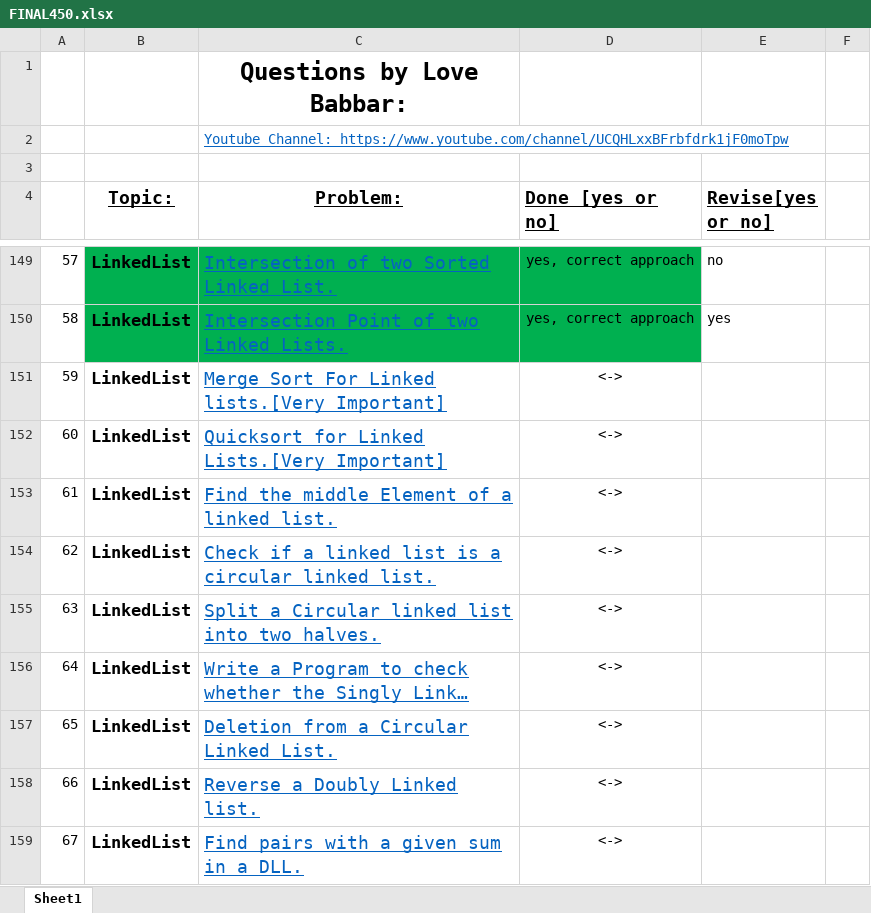
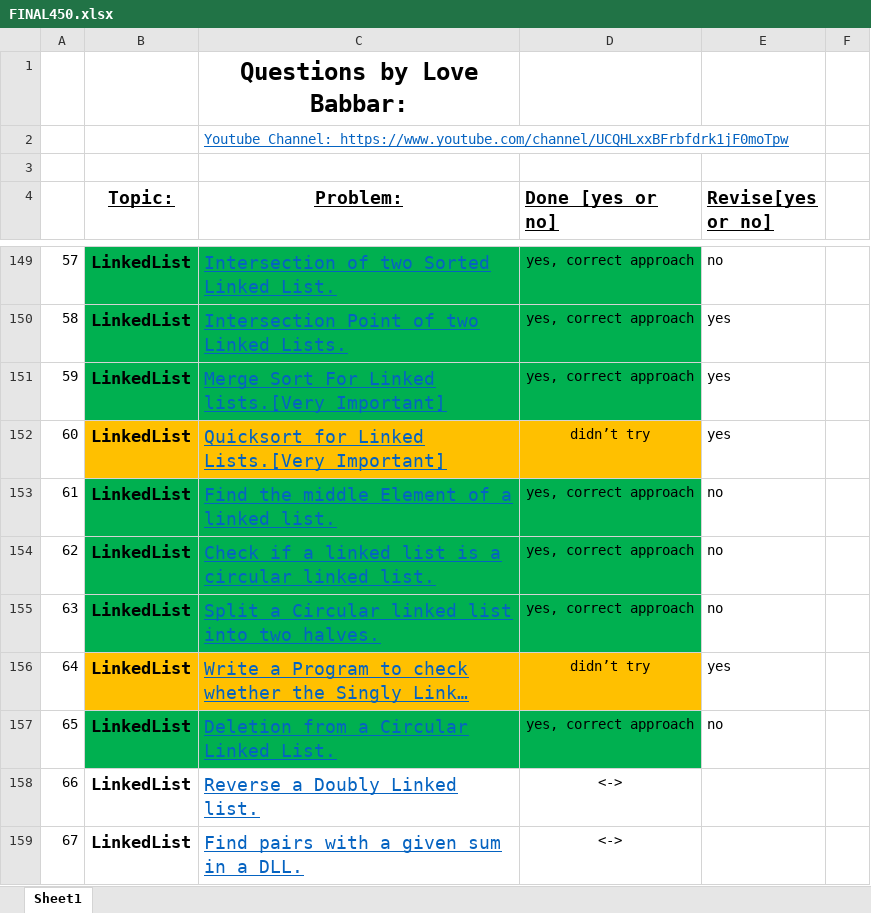
Before and after one commit to yashrajsingh11/DSA_Practice, an Excel workbook: FINAL450.xlsx, sheet Sheet1, drawn as a sheet; only a part is shown, gaps mark what is left out; long unchanged cells end in …; values as stored, in another font and other column widths than the file's, no borders; the diff names each change by its address in the sheet, - before the commit and + after, or states it on an @@ line.

Commit message:
Added DS - Linked List

```diff
--- a/FINAL450.xlsx (sheet Sheet1)
+++ b/FINAL450.xlsx (sheet Sheet1)
-B151:D151 fill: none
+B151:D151 fill: #00B050
-D151 (Done [yes or no]): <->
+D151 (Done [yes or no]): yes, correct approach
-E151:E152 (Revise[yes or no]): (empty)
+E151:E152 (Revise[yes or no]): yes
-B152:D152 fill: none
+B152:D152 fill: #FFC000
-D152 (Done [yes or no]): <->
+D152 (Done [yes or no]): didn’t try
-B153:D155 fill: none
+B153:D155 fill: #00B050
-D153:D155 (Done [yes or no]): <->
+D153:D155 (Done [yes or no]): yes, correct approach
-E153:E155 (Revise[yes or no]): (empty)
+E153:E155 (Revise[yes or no]): no
-B156:D156 fill: none
+B156:D156 fill: #FFC000
-D156 (Done [yes or no]): <->
+D156 (Done [yes or no]): didn’t try
-E156 (Revise[yes or no]): (empty)
+E156 (Revise[yes or no]): yes
-B157:D157 fill: none
+B157:D157 fill: #00B050
-D157 (Done [yes or no]): <->
+D157 (Done [yes or no]): yes, correct approach
-E157 (Revise[yes or no]): (empty)
+E157 (Revise[yes or no]): no
```
Also changed, not shown: 8 other files.
